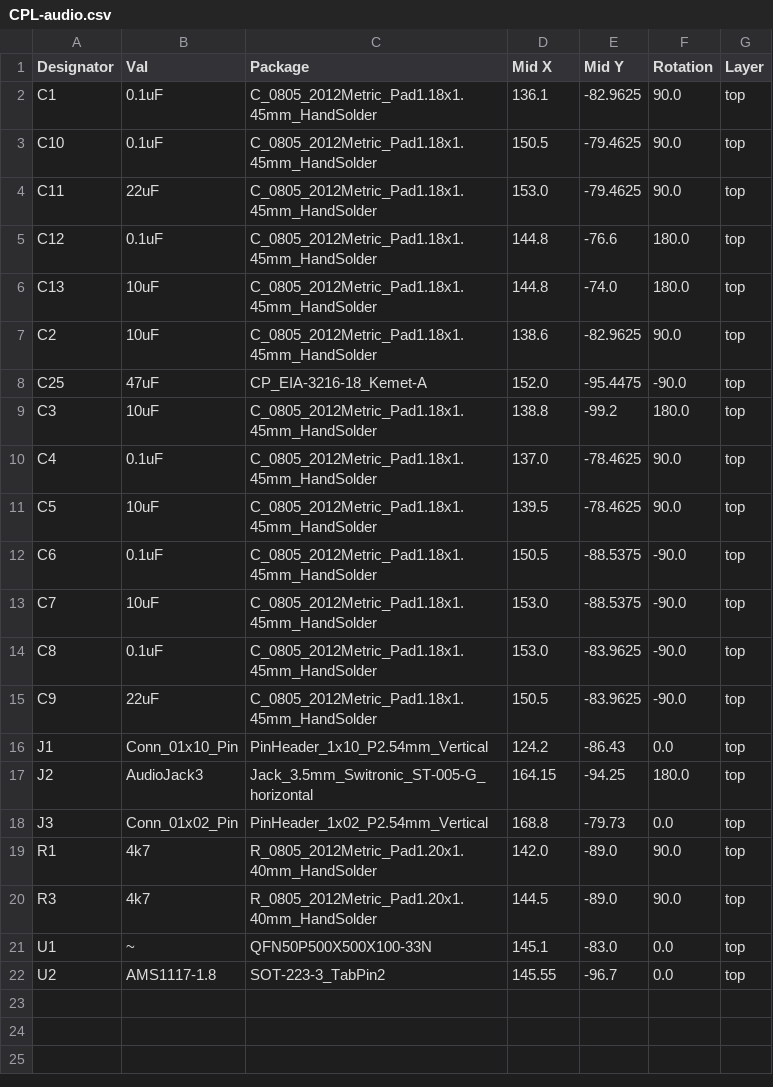
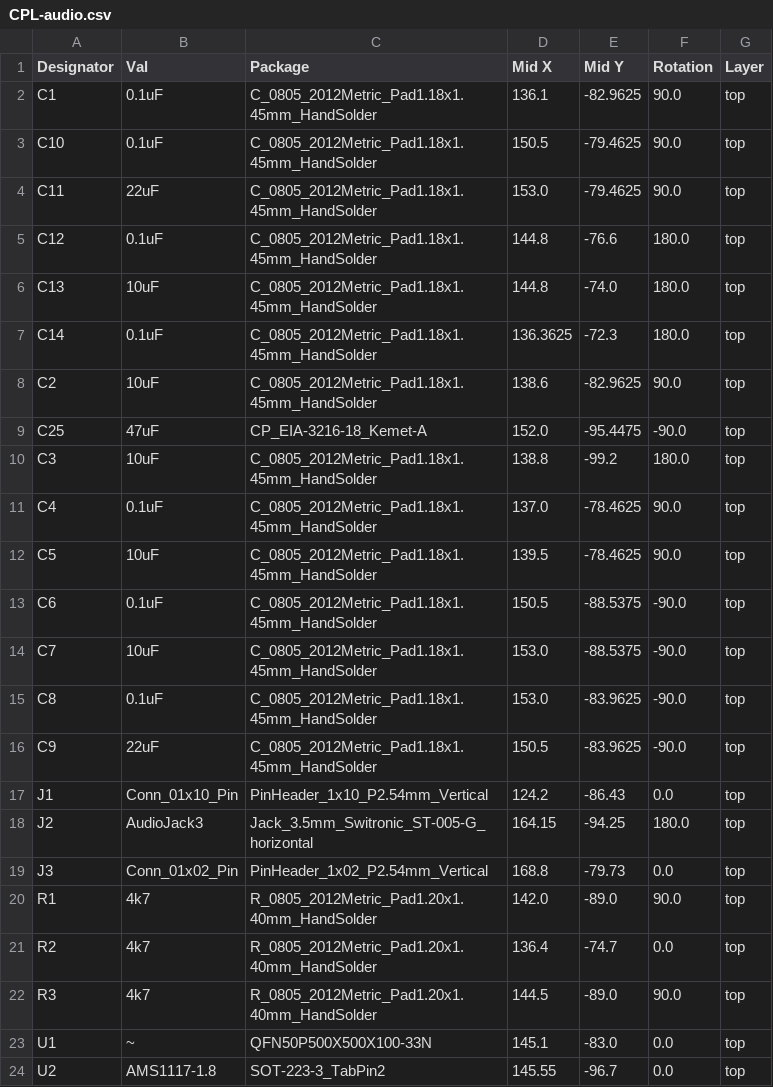
Before and after one commit to apistol78/retrodack, a CSV file: schematics/audio_eval01/audio_eval01/jlcpcb/production_files/CPL-audio.csv, drawn as a sheet.

Commit message:
Audio eval PCB sent to manufacturing.

```diff
--- a/schematics/audio_eval01/audio_eval01/jlcpcb/production_files/CPL-audio.csv
+++ b/schematics/audio_eval01/audio_eval01/jlcpcb/production_files/CPL-audio.csv
@@ -6,2 +6,3 @@ C12,0.1uF,C_0805_2012Metric_Pad1.18x1.45mm_HandSolder,144.8,-76.6,180.0,top
 C13,10uF,C_0805_2012Metric_Pad1.18x1.45mm_HandSolder,144.8,-74.0,180.0,top
+C14,0.1uF,C_0805_2012Metric_Pad1.18x1.45mm_HandSolder,136.3625,-72.3,180.0,top
 C2,10uF,C_0805_2012Metric_Pad1.18x1.45mm_HandSolder,138.6,-82.9625,90.0,top
@@ -19,2 +20,3 @@ J3,Conn_01x02_Pin,PinHeader_1x02_P2.54mm_Vertical,168.8,-79.73,0.0,top
 R1,4k7,R_0805_2012Metric_Pad1.20x1.40mm_HandSolder,142.0,-89.0,90.0,top
+R2,4k7,R_0805_2012Metric_Pad1.20x1.40mm_HandSolder,136.4,-74.7,0.0,top
 R3,4k7,R_0805_2012Metric_Pad1.20x1.40mm_HandSolder,144.5,-89.0,90.0,top
```
Also changed, not shown: schematics/audio_eval01/audio_eval01/jlcpcb/production_files/BOM-audio.csv, 16 other files.
